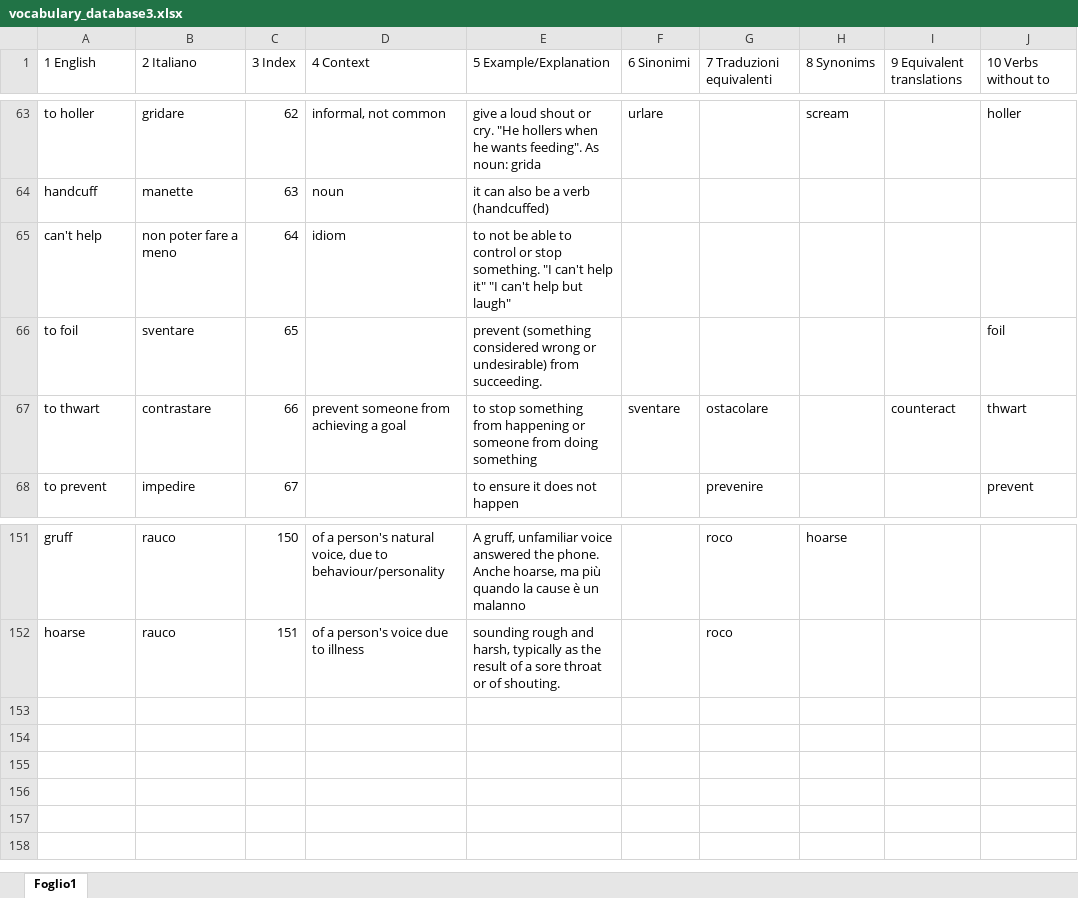
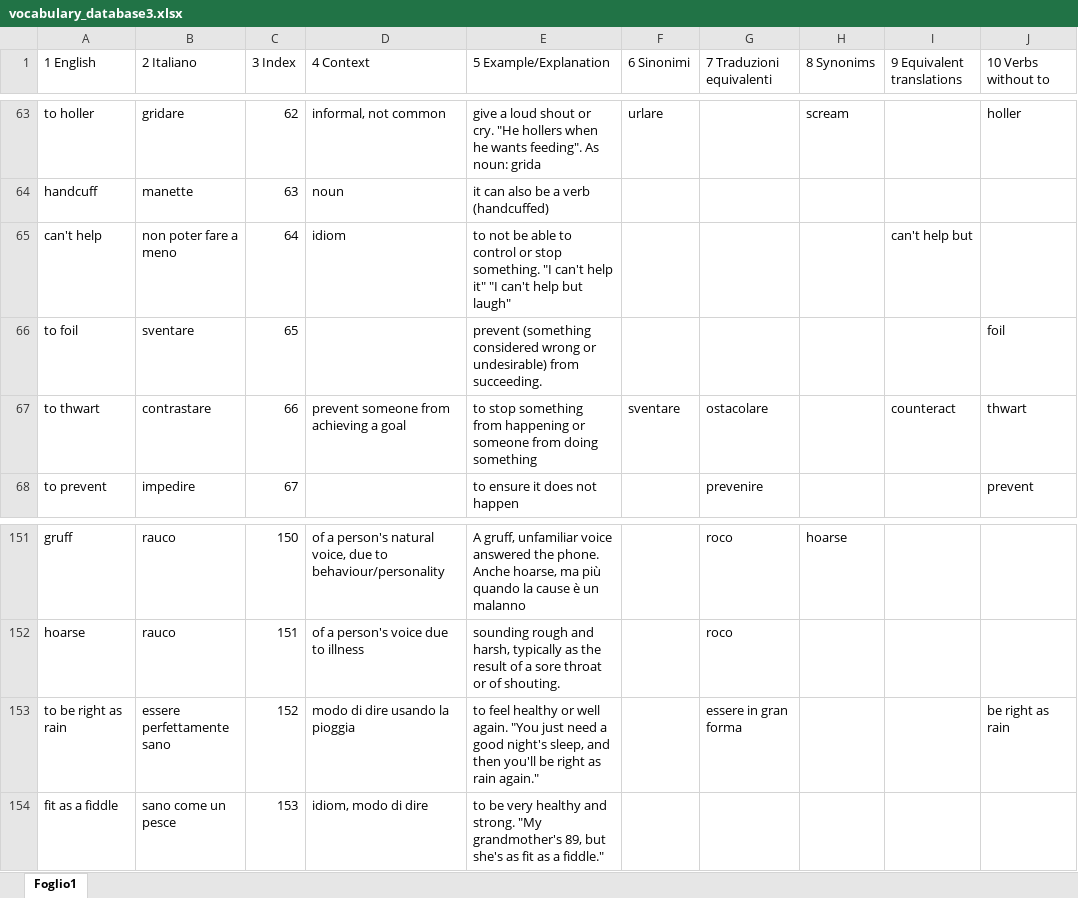
Before and after one commit to Lerc96/WordDatabase, an Excel workbook: vocabulary_database3.xlsx, sheet Foglio1, drawn as a sheet; only a part is shown, gaps mark what is left out; values as stored, in another font and other column widths than the file's, no borders; the diff names each change by its address in the sheet, - before the commit and + after, or states it on an @@ line.

Commit message:
Update vocabulary_database3.xlsx

```diff
--- a/vocabulary_database3.xlsx (sheet Foglio1)
+++ b/vocabulary_database3.xlsx (sheet Foglio1)
-I65 (9 Equivalent translations): (empty)
+I65 (9 Equivalent translations): can't help but
+row 153: to be right as rain | essere perfettamente sano | 152 | modo di dire usando la pioggia | to feel healthy or well again. "You just need a good night's sleep, and then you'll be right as rain again." |  | essere in gran forma |  |  | be right as rain
+row 154: fit as a fiddle | sano come un pesce | 153 | idiom, modo di dire | to be very healthy and strong. "My grandmother's 89, but she's as fit as a fiddle."
```
